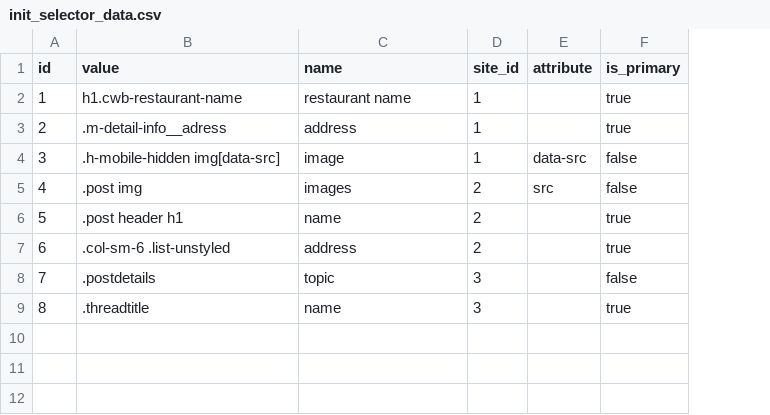
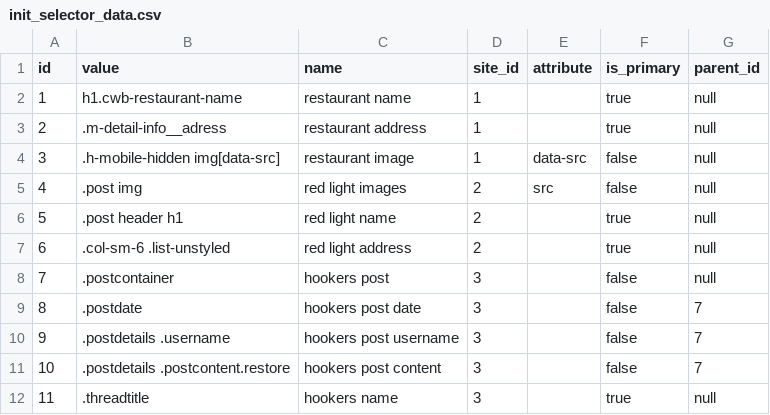
Before and after one commit to BulkSecurityGeneratorProject/neighbournet, a CSV file: src/main/resources/config/liquibase/init_selector_data.csv, drawn as a sheet; addresses are those after the commit; the diff names each change by its address in the sheet, - before the commit and + after, or states it on an @@ line.

Commit message:
multiple selectors

```diff
--- a/src/main/resources/config/liquibase/init_selector_data.csv
+++ b/src/main/resources/config/liquibase/init_selector_data.csv
+column G (parent_id), rows 2-7: all null; row 9: 7; row 12: null
-C3 (name): address
+C3 (name): restaurant address
-C4 (name): image
+C4 (name): restaurant image
-C5 (name): images
+C5 (name): red light images
-C6 (name): name
+C6 (name): red light name
-C7 (name): address
+C7 (name): red light address
+row 8: 7 | .postcontainer | hookers post | 3 |  | false | null
@@ column A (id) renumbered from row 9 down @@
-B9 (value): .postdetails
+B9 (value): .postdate
-C9 (name): topic
+C9 (name): hookers post date
+row 10: 9 | .postdetails .username | hookers post username | 3 |  | false | 7
+row 11: 10 | .postdetails .postcontent.restore | hookers post content | 3 |  | false | 7
-C12 (name): name
+C12 (name): hookers name
```
Also changed, not shown: src/main/resources/config/liquibase/init_site_data.csv, 50 other files.
